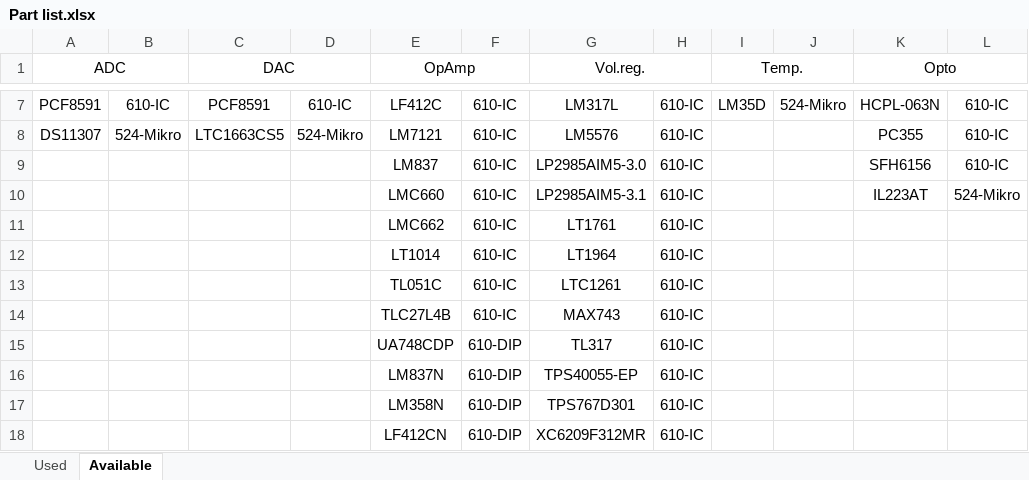
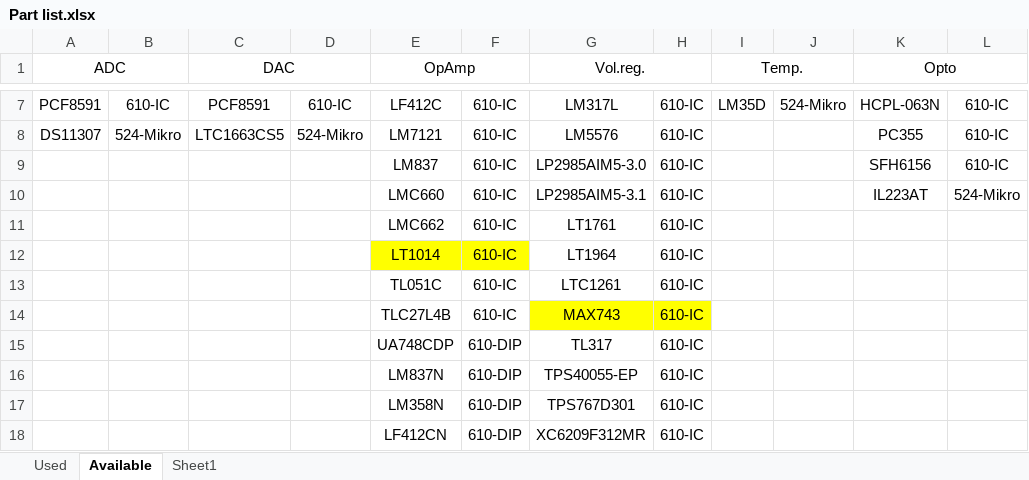
Before and after one commit to VMelnalksnis/DCEL-1000, an Excel workbook: DOCS/Part list.xlsx, sheet Available, drawn as a sheet; only a part is shown, gaps mark what is left out; values as stored, in another font and other column widths than the file's, no borders; the diff names each change by its address in the sheet, - before the commit and + after, or states it on an @@ line.

```diff
--- a/DOCS/Part list.xlsx (sheet Available)
+++ b/DOCS/Part list.xlsx (sheet Available)
+sheet tab: Sheet1
-E12:F12 fill: none
+E12:F12 fill: #FFFF00
-G14:H14 fill: none
+G14:H14 fill: #FFFF00
```
Also changed, not shown: 3 other files.
